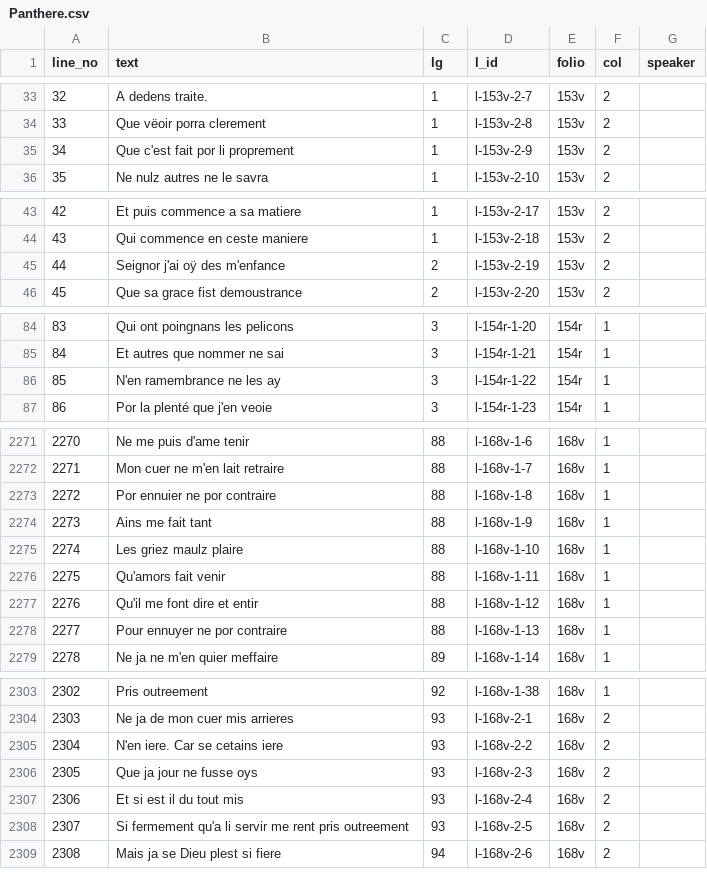
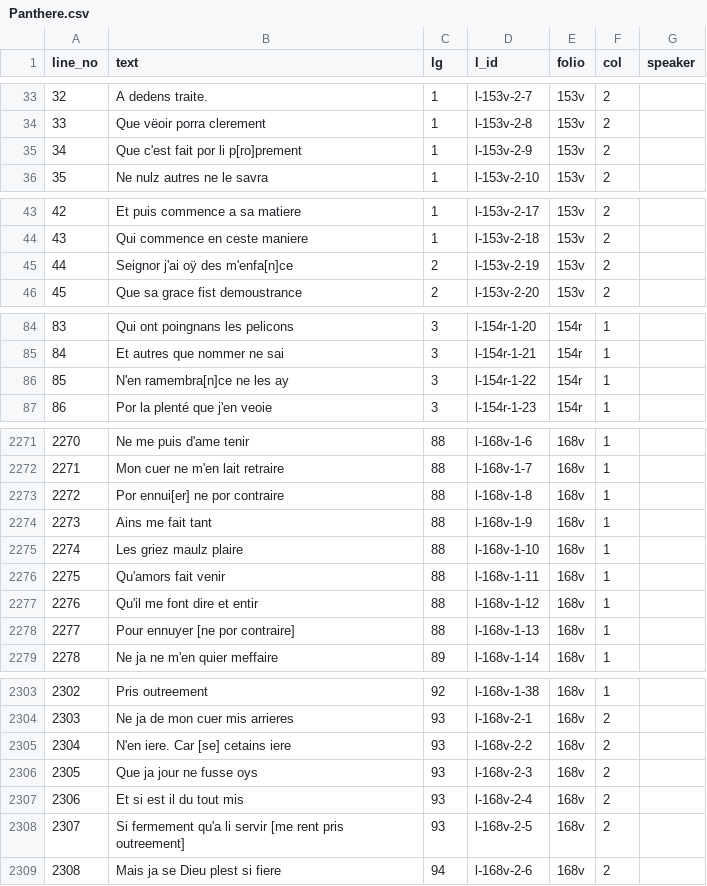
Before and after one commit to dowsmiller/fr24432, a CSV file: out/csv/critical/Panthere.csv, drawn as a sheet; only a part is shown, gaps mark what is left out; the diff covers the shown part only.

```diff
--- a/out/csv/critical/Panthere.csv
+++ b/out/csv/critical/Panthere.csv
@@ -34,3 +34,3 @@ line_no,text,lg,l_id,folio,col,speaker
 33,Que vëoir porra clerement,1,l-153v-2-8,153v,2,
-34,Que c'est fait por li proprement,1,l-153v-2-9,153v,2,
+34,Que c'est fait por li p[ro]prement,1,l-153v-2-9,153v,2,
 35,Ne nulz autres ne le savra,1,l-153v-2-10,153v,2,
@@ -44,3 +44,3 @@ line_no,text,lg,l_id,folio,col,speaker
 43,Qui commence en ceste maniere,1,l-153v-2-18,153v,2,
-44,Seignor j'ai oÿ des m'enfance,2,l-153v-2-19,153v,2,
+44,Seignor j'ai oÿ des m'enfa[n]ce,2,l-153v-2-19,153v,2,
 45,Que sa grace fist demoustrance,2,l-153v-2-20,153v,2,
@@ -85,3 +85,3 @@ line_no,text,lg,l_id,folio,col,speaker
 84,Et autres que nommer ne sai,3,l-154r-1-21,154r,1,
-85,N'en ramembrance ne les ay,3,l-154r-1-22,154r,1,
+85,N'en ramembra[n]ce ne les ay,3,l-154r-1-22,154r,1,
 86,Por la plenté que j'en veoie,3,l-154r-1-23,154r,1,
@@ -2272,3 +2272,3 @@ line_no,text,lg,l_id,folio,col,speaker
 2271,Mon cuer ne m'en lait retraire,88,l-168v-1-7,168v,1,
-2272,Por ennuier ne por contraire,88,l-168v-1-8,168v,1,
+2272,Por ennui[er] ne por contraire,88,l-168v-1-8,168v,1,
 2273,Ains me fait tant,88,l-168v-1-9,168v,1,
@@ -2277,3 +2277,3 @@ line_no,text,lg,l_id,folio,col,speaker
 2276,Qu'il me font dire et entir,88,l-168v-1-12,168v,1,
-2277,Pour ennuyer ne por contraire,88,l-168v-1-13,168v,1,
+2277,Pour ennuyer [ne por contraire],88,l-168v-1-13,168v,1,
 2278,Ne ja ne m'en quier meffaire,89,l-168v-1-14,168v,1,
@@ -2304,6 +2304,6 @@ line_no,text,lg,l_id,folio,col,speaker
 2303,Ne ja de mon cuer mis arrieres,93,l-168v-2-1,168v,2,
-2304,N'en iere. Car se cetains iere,93,l-168v-2-2,168v,2,
+2304,N'en iere. Car [se] cetains iere,93,l-168v-2-2,168v,2,
 2305,Que ja jour ne fusse oys,93,l-168v-2-3,168v,2,
 2306,Et si est il du tout mis,93,l-168v-2-4,168v,2,
-2307,Si fermement qu'a li servir me rent pris outreement,93,l-168v-2-5,168v,2,
+2307,Si fermement qu'a li servir [me rent pris outreement],93,l-168v-2-5,168v,2,
 2308,Mais ja se Dieu plest si fiere,94,l-168v-2-6,168v,2,
```
Also changed, not shown: 49 edited cells elsewhere in this file, out/csv/critical/Menage.csv, out/csv/critical/Planetes1.csv, 30 other files.
